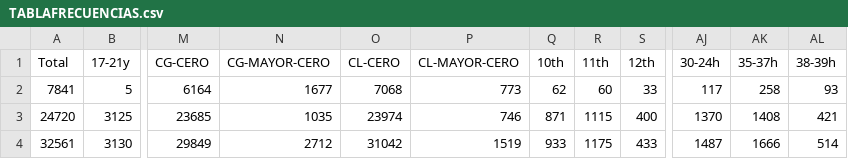
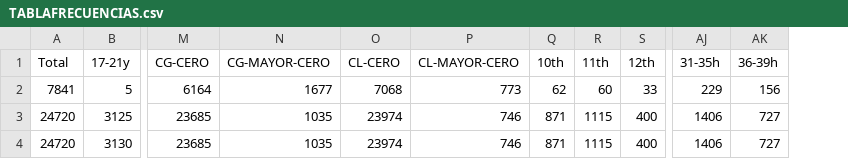
Before and after one commit to rodrigorojo/ProyectoFinalMineria, a CSV file: Entregable4/Scripts/NaiveBayes/TABLAFRECUENCIAS.csv, drawn as a sheet; only a part is shown, gaps mark what is left out; removed rows and columns are numbered as before the commit, all else as after; the diff covers the shown part only; the diff names each change by its address in the sheet, - before the commit and + after, or states it on an @@ line.

```diff
--- a/Entregable4/Scripts/NaiveBayes/TABLAFRECUENCIAS.csv
+++ b/Entregable4/Scripts/NaiveBayes/TABLAFRECUENCIAS.csv
-column AJ (30-24h), rows 2-4: 117 | 1370 | 1487
-column AK (35-37h), rows 2-4: 258 | 1408 | 1666
-column AL (38-39h), rows 2-4: 93 | 421 | 514
+column AJ (31-35h), rows 2-4: 229 | 1406 | 1406
+column AK (36-39h), rows 2-4: 156 | 727 | 727
-A4 (Total): 32561
+A4 (Total): 24720
-M4 (CG-CERO): 29849
+M4 (CG-CERO): 23685
-N4 (CG-MAYOR-CERO): 2712
+N4 (CG-MAYOR-CERO): 1035
-O4 (CL-CERO): 31042
+O4 (CL-CERO): 23974
-P4 (CL-MAYOR-CERO): 1519
+P4 (CL-MAYOR-CERO): 746
-Q4 (10th): 933
+Q4 (10th): 871
-R4 (11th): 1175
+R4 (11th): 1115
-S4 (12th): 433
+S4 (12th): 400
```
Also changed, not shown: 69 edited cells elsewhere in this file, 1 other file.
